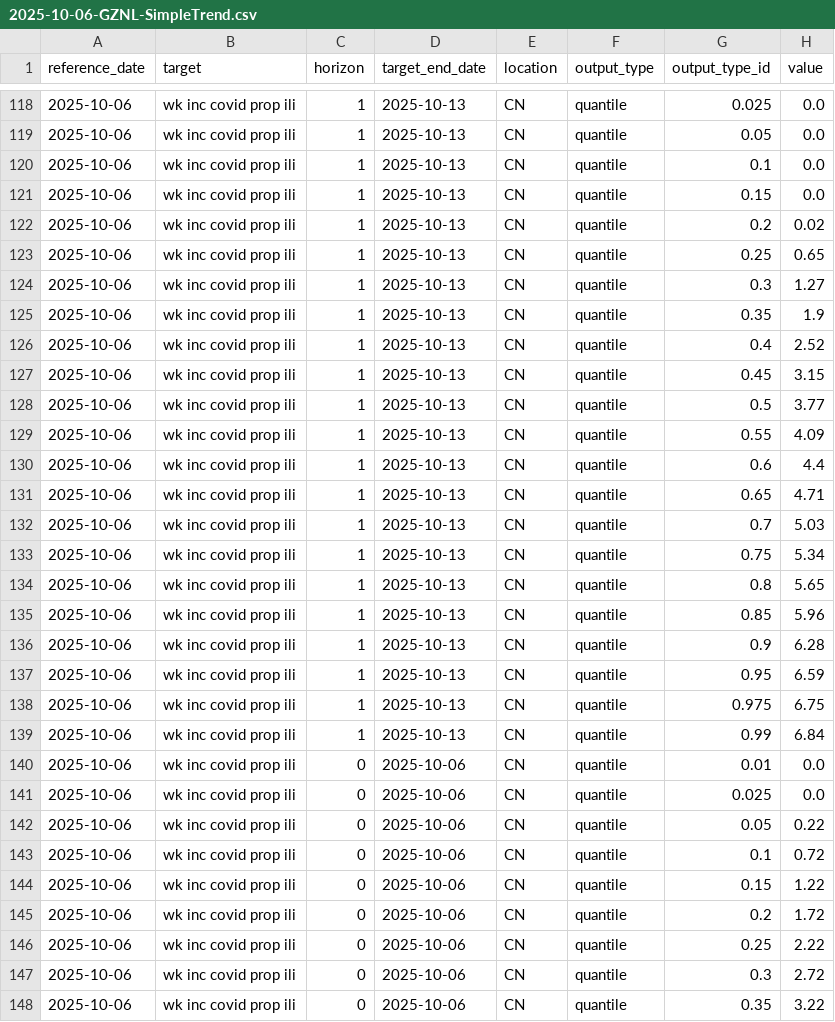
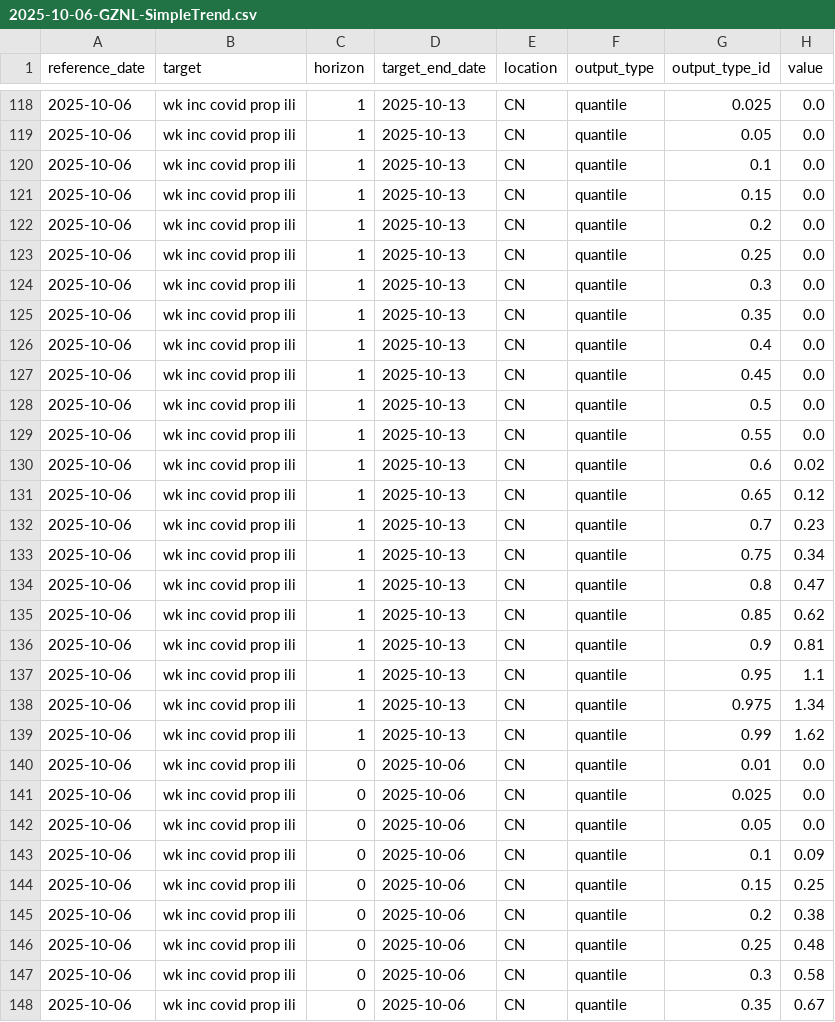
Before and after one commit to dailypartita/China-COVID-19-Forecast-Hub, a CSV file: model-output/GZNL-SimpleTrend/2025-10-06-GZNL-SimpleTrend.csv, drawn as a sheet; only a part is shown, gaps mark what is left out; the diff covers the shown part only.

```diff
--- a/model-output/GZNL-SimpleTrend/2025-10-06-GZNL-SimpleTrend.csv
+++ b/model-output/GZNL-SimpleTrend/2025-10-06-GZNL-SimpleTrend.csv
@@ -121,28 +121,28 @@ reference_date,target,horizon,target_end_date,location,output_type,output_type_i
 2025-10-06,wk inc covid prop ili,1,2025-10-13,CN,quantile,0.15,0.0
-2025-10-06,wk inc covid prop ili,1,2025-10-13,CN,quantile,0.2,0.02
-2025-10-06,wk inc covid prop ili,1,2025-10-13,CN,quantile,0.25,0.65
-2025-10-06,wk inc covid prop ili,1,2025-10-13,CN,quantile,0.3,1.27
-2025-10-06,wk inc covid prop ili,1,2025-10-13,CN,quantile,0.35,1.9
-2025-10-06,wk inc covid prop ili,1,2025-10-13,CN,quantile,0.4,2.52
-2025-10-06,wk inc covid prop ili,1,2025-10-13,CN,quantile,0.45,3.15
-2025-10-06,wk inc covid prop ili,1,2025-10-13,CN,quantile,0.5,3.77
-2025-10-06,wk inc covid prop ili,1,2025-10-13,CN,quantile,0.55,4.09
-2025-10-06,wk inc covid prop ili,1,2025-10-13,CN,quantile,0.6,4.4
-2025-10-06,wk inc covid prop ili,1,2025-10-13,CN,quantile,0.65,4.71
-2025-10-06,wk inc covid prop ili,1,2025-10-13,CN,quantile,0.7,5.03
-2025-10-06,wk inc covid prop ili,1,2025-10-13,CN,quantile,0.75,5.34
-2025-10-06,wk inc covid prop ili,1,2025-10-13,CN,quantile,0.8,5.65
-2025-10-06,wk inc covid prop ili,1,2025-10-13,CN,quantile,0.85,5.96
-2025-10-06,wk inc covid prop ili,1,2025-10-13,CN,quantile,0.9,6.28
-2025-10-06,wk inc covid prop ili,1,2025-10-13,CN,quantile,0.95,6.59
-2025-10-06,wk inc covid prop ili,1,2025-10-13,CN,quantile,0.975,6.75
-2025-10-06,wk inc covid prop ili,1,2025-10-13,CN,quantile,0.99,6.84
+2025-10-06,wk inc covid prop ili,1,2025-10-13,CN,quantile,0.2,0.0
+2025-10-06,wk inc covid prop ili,1,2025-10-13,CN,quantile,0.25,0.0
+2025-10-06,wk inc covid prop ili,1,2025-10-13,CN,quantile,0.3,0.0
+2025-10-06,wk inc covid prop ili,1,2025-10-13,CN,quantile,0.35,0.0
+2025-10-06,wk inc covid prop ili,1,2025-10-13,CN,quantile,0.4,0.0
+2025-10-06,wk inc covid prop ili,1,2025-10-13,CN,quantile,0.45,0.0
+2025-10-06,wk inc covid prop ili,1,2025-10-13,CN,quantile,0.5,0.0
+2025-10-06,wk inc covid prop ili,1,2025-10-13,CN,quantile,0.55,0.0
+2025-10-06,wk inc covid prop ili,1,2025-10-13,CN,quantile,0.6,0.02
+2025-10-06,wk inc covid prop ili,1,2025-10-13,CN,quantile,0.65,0.12
+2025-10-06,wk inc covid prop ili,1,2025-10-13,CN,quantile,0.7,0.23
+2025-10-06,wk inc covid prop ili,1,2025-10-13,CN,quantile,0.75,0.34
+2025-10-06,wk inc covid prop ili,1,2025-10-13,CN,quantile,0.8,0.47
+2025-10-06,wk inc covid prop ili,1,2025-10-13,CN,quantile,0.85,0.62
+2025-10-06,wk inc covid prop ili,1,2025-10-13,CN,quantile,0.9,0.81
+2025-10-06,wk inc covid prop ili,1,2025-10-13,CN,quantile,0.95,1.1
+2025-10-06,wk inc covid prop ili,1,2025-10-13,CN,quantile,0.975,1.34
+2025-10-06,wk inc covid prop ili,1,2025-10-13,CN,quantile,0.99,1.62
 2025-10-06,wk inc covid prop ili,0,2025-10-06,CN,quantile,0.01,0.0
 2025-10-06,wk inc covid prop ili,0,2025-10-06,CN,quantile,0.025,0.0
-2025-10-06,wk inc covid prop ili,0,2025-10-06,CN,quantile,0.05,0.22
-2025-10-06,wk inc covid prop ili,0,2025-10-06,CN,quantile,0.1,0.72
-2025-10-06,wk inc covid prop ili,0,2025-10-06,CN,quantile,0.15,1.22
-2025-10-06,wk inc covid prop ili,0,2025-10-06,CN,quantile,0.2,1.72
-2025-10-06,wk inc covid prop ili,0,2025-10-06,CN,quantile,0.25,2.22
-2025-10-06,wk inc covid prop ili,0,2025-10-06,CN,quantile,0.3,2.72
-2025-10-06,wk inc covid prop ili,0,2025-10-06,CN,quantile,0.35,3.22
+2025-10-06,wk inc covid prop ili,0,2025-10-06,CN,quantile,0.05,0.0
+2025-10-06,wk inc covid prop ili,0,2025-10-06,CN,quantile,0.1,0.09
+2025-10-06,wk inc covid prop ili,0,2025-10-06,CN,quantile,0.15,0.25
+2025-10-06,wk inc covid prop ili,0,2025-10-06,CN,quantile,0.2,0.38
+2025-10-06,wk inc covid prop ili,0,2025-10-06,CN,quantile,0.25,0.48
+2025-10-06,wk inc covid prop ili,0,2025-10-06,CN,quantile,0.3,0.58
+2025-10-06,wk inc covid prop ili,0,2025-10-06,CN,quantile,0.35,0.67
```
Also changed, not shown: 151 edited cells elsewhere in this file, model-output/GZNL-ExponentialSmoothing/2025-09-01-GZNL-ExponentialSmoothing.csv, model-output/GZNL-SeasonalDecomposition/2025-09-01-GZNL-SeasonalDecomposition.csv, 9 other files.
